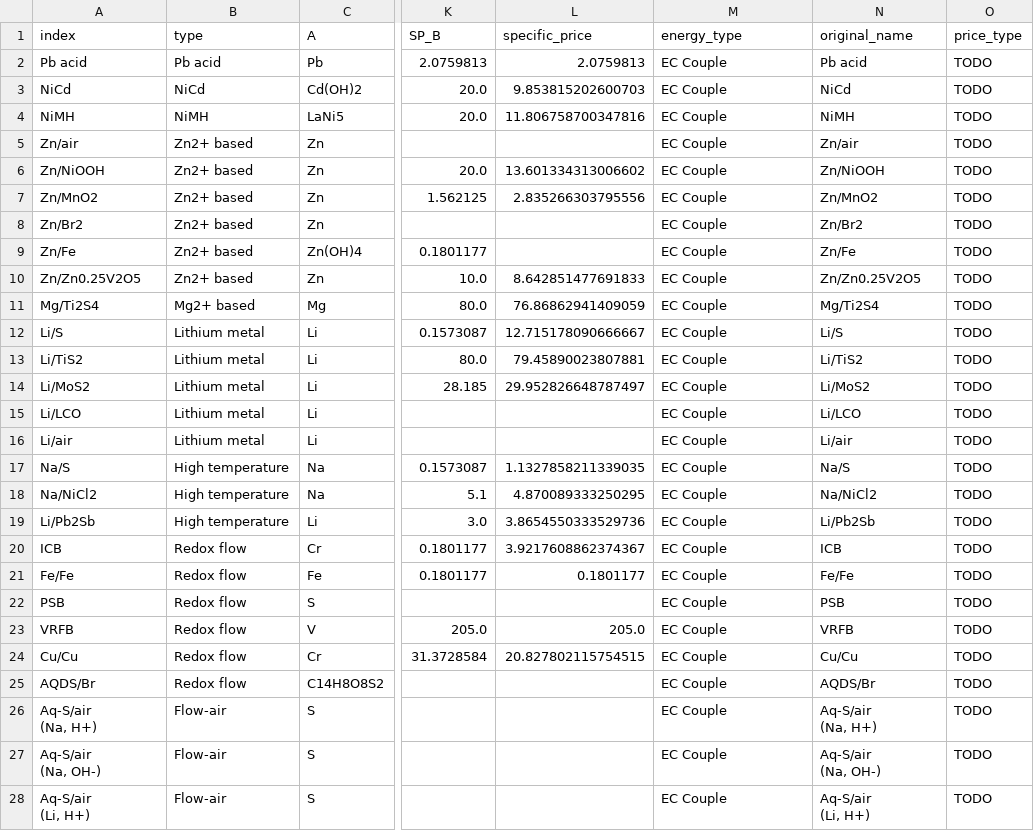
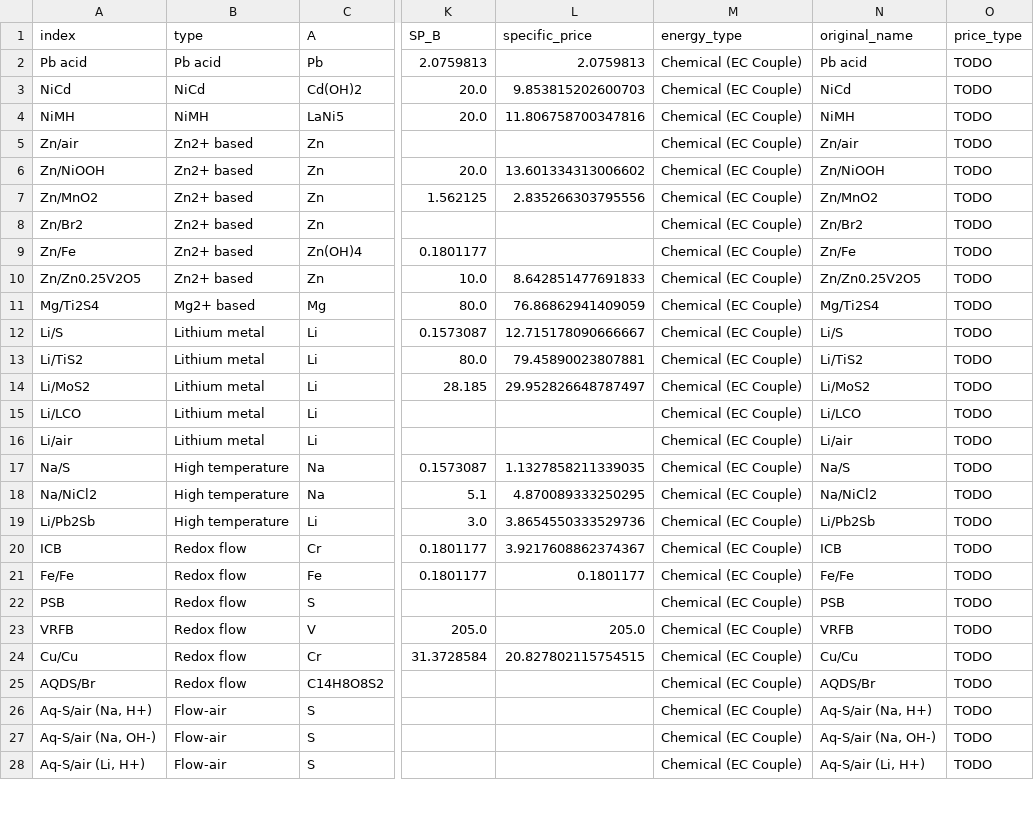
Before and after one commit to energy-storage-analysis/LDES-Survey, a CSV file: mat_cost/data/df_couples.csv, drawn as a sheet; only a part is shown, gaps mark what is left out; ↵ is a line break in a cell; the diff covers the shown part only; the diff names each change by its address in the sheet, - before the commit and + after, or states it on an @@ line.

Commit message:
major revamp of data handling
move to two output datasets for each source, prices.csv and physprop.csv
corresponding to prices and physical properties
these are then consolidated and used to calculate specific energies and C_kwh

the handling of electrochemical couples was not changed.

elemental price data calculation is also not implemented again, so some materials like alloys wihtout specific price data now do now show up in the output data

```diff
--- a/mat_cost/data/df_couples.csv
+++ b/mat_cost/data/df_couples.csv
-M2:M28 (energy_type): EC Couple
+M2:M28 (energy_type): Chemical (EC Couple)
-A26 (index): Aq-S/air ↵ (Na, H+)
+A26 (index): Aq-S/air (Na, H+)
-N26 (original_name): Aq-S/air ↵ (Na, H+)
+N26 (original_name): Aq-S/air (Na, H+)
-A27 (index): Aq-S/air ↵ (Na, OH-)
+A27 (index): Aq-S/air (Na, OH-)
-N27 (original_name): Aq-S/air ↵ (Na, OH-)
+N27 (original_name): Aq-S/air (Na, OH-)
-A28 (index): Aq-S/air ↵ (Li, H+)
+A28 (index): Aq-S/air (Li, H+)
-N28 (original_name): Aq-S/air ↵ (Li, H+)
+N28 (original_name): Aq-S/air (Li, H+)
```
Also changed, not shown: 91 edited cells elsewhere in this file, 22 other files.
